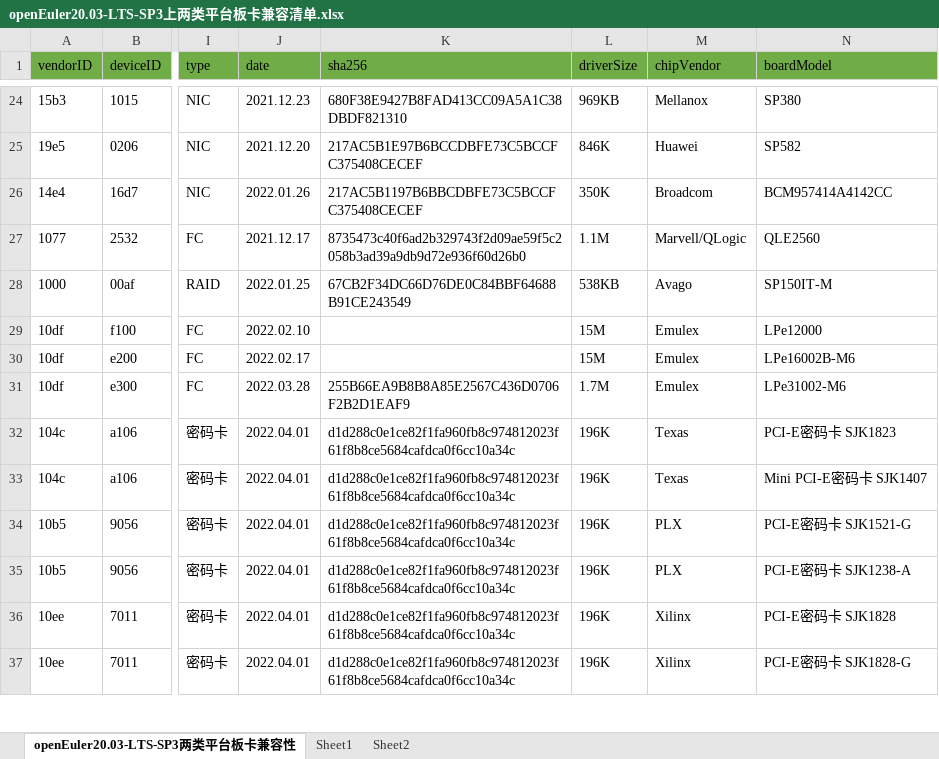
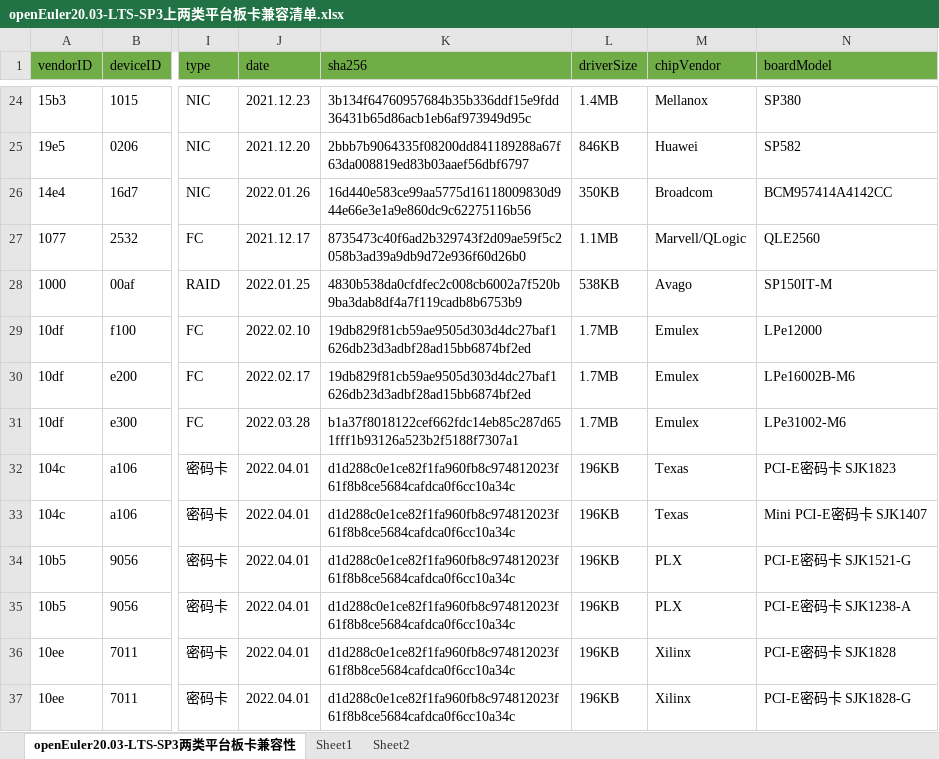
Before and after one commit to tttomorrow/euler-portal, an Excel workbook: data/compatibility/openEuler20.03-LTS-SP3上两类平台板卡兼容清单.xlsx, sheet openEuler20.03-LTS-SP3两类平台板卡兼容性, drawn as a sheet; only a part is shown, gaps mark what is left out; values as stored, in another font and other column widths than the file's, no borders; the diff covers the shown part only; the diff names each change by its address in the sheet, - before the commit and + after, or states it on an @@ line.

Commit message:
update sha256 and driversize for inbox driver

```diff
--- a/data/compatibility/openEuler20.03-LTS-SP3上两类平台板卡兼容清单.xlsx (sheet openEuler20.03-LTS-SP3两类平台板卡兼容性)
+++ b/data/compatibility/openEuler20.03-LTS-SP3上两类平台板卡兼容清单.xlsx (sheet openEuler20.03-LTS-SP3两类平台板卡兼容性)
-K24 (sha256): 680F38E9427B8FAD413CC09A5A1C38DBDF821310
+K24 (sha256): 3b134f64760957684b35b336ddf15e9fdd36431b65d86acb1eb6af973949d95c
-L24 (driverSize): 969KB
+L24 (driverSize): 1.4MB
-K25 (sha256): 217AC5B1E97B6BCCDBFE73C5BCCFC375408CECEF
+K25 (sha256): 2bbb7b9064335f08200dd841189288a67f63da008819ed83b03aaef56dbf6797
-L25 (driverSize): 846K
+L25 (driverSize): 846KB
-K26 (sha256): 217AC5B1197B6BBCDBFE73C5BCCFC375408CECEF
+K26 (sha256): 16d440e583ce99aa5775d16118009830d944e66e3e1a9e860dc9c62275116b56
-L26 (driverSize): 350K
+L26 (driverSize): 350KB
-L27 (driverSize): 1.1M
+L27 (driverSize): 1.1MB
-K28 (sha256): 67CB2F34DC66D76DE0C84BBF64688B91CE243549
+K28 (sha256): 4830b538da0cfdfec2c008cb6002a7f520b9ba3dab8df4a7f119cadb8b6753b9
-K29:K30 (sha256): (empty)
+K29:K30 (sha256): 19db829f81cb59ae9505d303d4dc27baf1626db23d3adbf28ad15bb6874bf2ed
-L29:L30 (driverSize): 15M
+L29:L30 (driverSize): 1.7MB
-K31 (sha256): 255B66EA9B8B8A85E2567C436D0706F2B2D1EAF9
+K31 (sha256): b1a37f8018122cef662fdc14eb85c287d651fff1b93126a523b2f5188f7307a1
-L31 (driverSize): 1.7M
+L31 (driverSize): 1.7MB
-L32:L37 (driverSize): 196K
+L32:L37 (driverSize): 196KB
```
Also changed, not shown: 2 added rows, 186 edited cells and cell formats elsewhere in this sheet, data/compatibility/openEuler20.03-LTS-SP1上两类平台板卡兼容清单.xlsx, data/compatibility/openEuler20.03-LTS上两类平台板卡兼容清单.xlsx, 5 other files.
